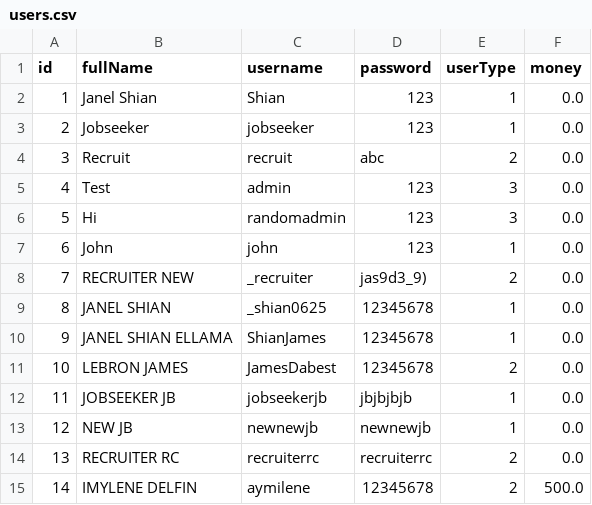
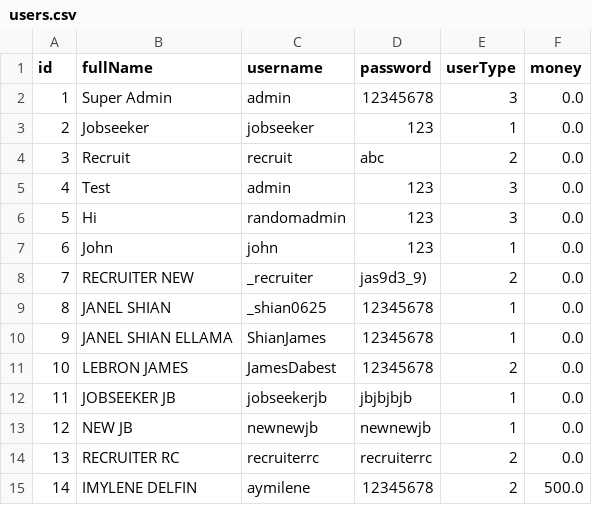
Before and after one commit to aliyahsnts/oop-skillconnect, a CSV file: data/users.csv, drawn as a sheet.

```diff
--- a/data/users.csv
+++ b/data/users.csv
@@ -1,3 +1,3 @@
 id,fullName,username,password,userType,money
-1,Janel Shian,Shian,123,1,0.0
+1,Super Admin,admin,12345678,3,0.0
 2,Jobseeker,jobseeker,123,1,0.0
```
Also changed, not shown: 48 other files.
